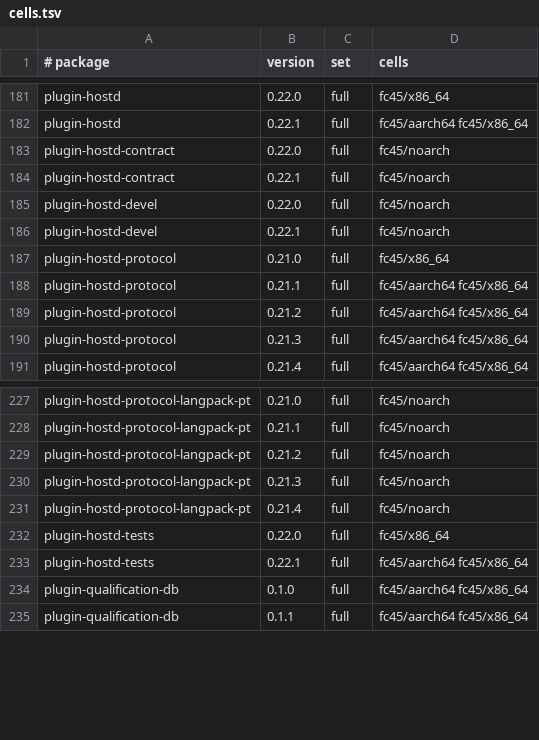
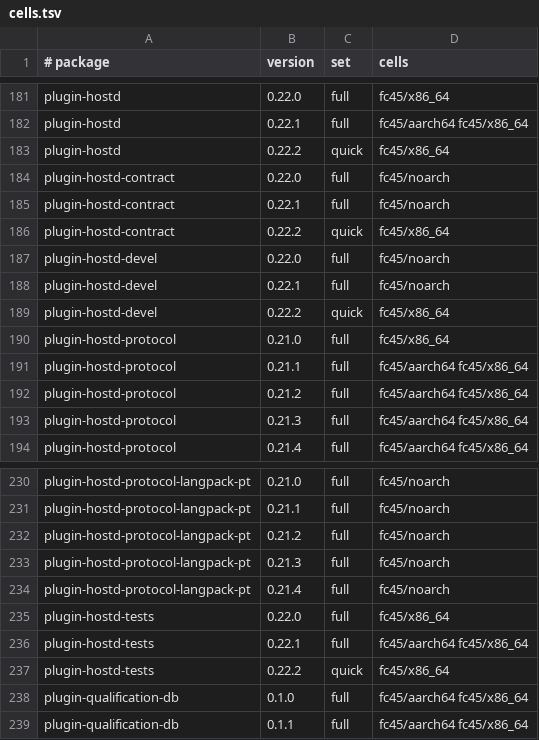
Before and after one commit to Open-Mixer/open-mixer.github.io, a TSV file: staging/rpm/cells.tsv, drawn as a sheet; only a part is shown, gaps mark what is left out.

Commit message:
staging/rpm: publish staged 96dbb6ac978ebe213bbcbffde4e7d9853c82e37b (plugin-hostd)

```diff
--- a/staging/rpm/cells.tsv
+++ b/staging/rpm/cells.tsv
@@ -182,6 +182,9 @@ plugin-hostd	0.22.0	full	fc45/x86_64
 plugin-hostd	0.22.1	full	fc45/aarch64 fc45/x86_64
+plugin-hostd	0.22.2	quick	fc45/x86_64
 plugin-hostd-contract	0.22.0	full	fc45/noarch
 plugin-hostd-contract	0.22.1	full	fc45/noarch
+plugin-hostd-contract	0.22.2	quick	fc45/x86_64
 plugin-hostd-devel	0.22.0	full	fc45/noarch
 plugin-hostd-devel	0.22.1	full	fc45/noarch
+plugin-hostd-devel	0.22.2	quick	fc45/x86_64
 plugin-hostd-protocol	0.21.0	full	fc45/x86_64
@@ -233,2 +236,3 @@ plugin-hostd-tests	0.22.0	full	fc45/x86_64
 plugin-hostd-tests	0.22.1	full	fc45/aarch64 fc45/x86_64
+plugin-hostd-tests	0.22.2	quick	fc45/x86_64
 plugin-qualification-db	0.1.0	full	fc45/aarch64 fc45/x86_64
```
Also changed, not shown: 39 other files.
